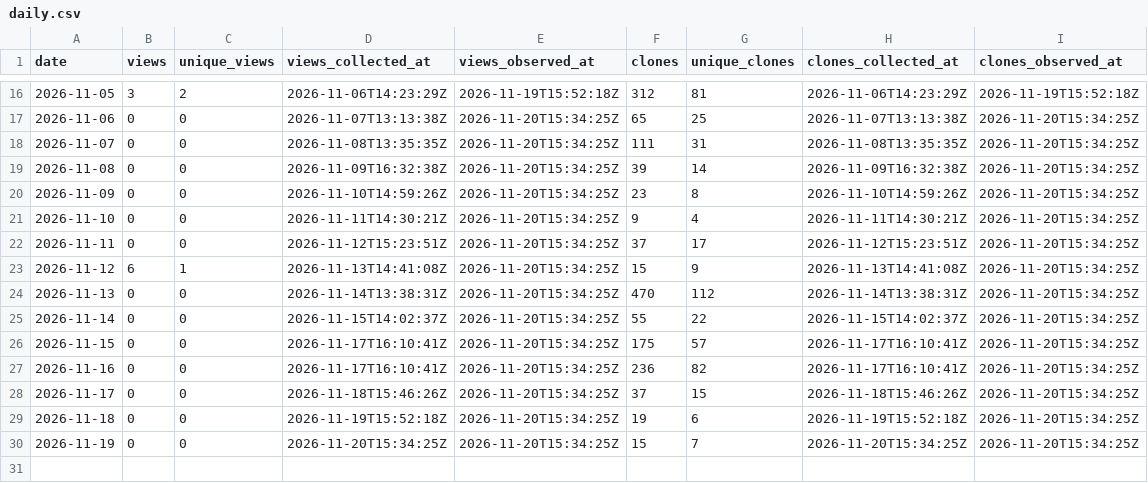
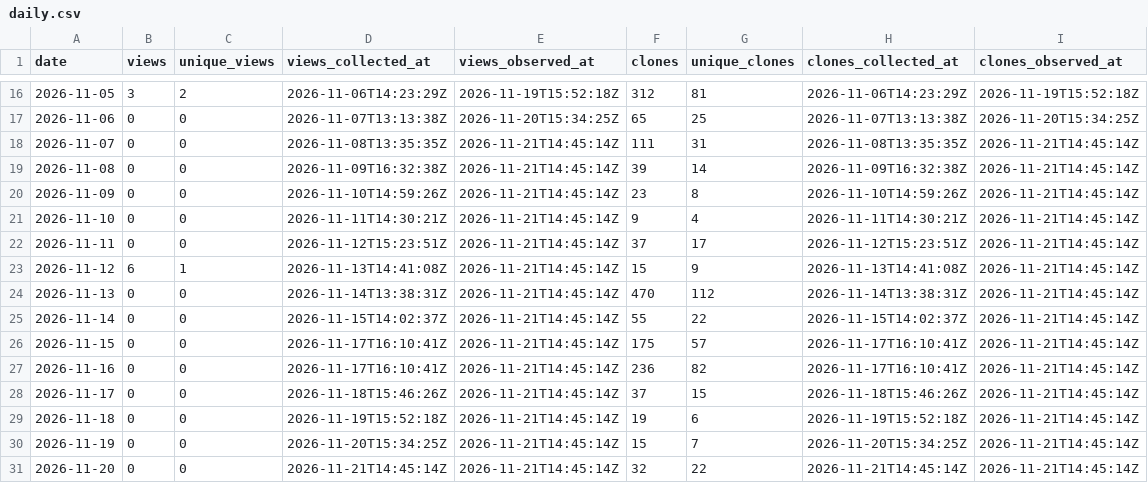
Before and after one commit to danielep71/K-LCR, a CSV file: data/daily.csv, drawn as a sheet; only a part is shown, gaps mark what is left out.

```diff
--- a/data/daily.csv
+++ b/data/daily.csv
@@ -17,14 +17,15 @@ date,views,unique_views,views_collected_at,views_observed_at,clones,unique_clone
 2026-11-06,0,0,2026-11-07T13:13:38Z,2026-11-20T15:34:25Z,65,25,2026-11-07T13:13:38Z,2026-11-20T15:34:25Z
-2026-11-07,0,0,2026-11-08T13:35:35Z,2026-11-20T15:34:25Z,111,31,2026-11-08T13:35:35Z,2026-11-20T15:34:25Z
-2026-11-08,0,0,2026-11-09T16:32:38Z,2026-11-20T15:34:25Z,39,14,2026-11-09T16:32:38Z,2026-11-20T15:34:25Z
-2026-11-09,0,0,2026-11-10T14:59:26Z,2026-11-20T15:34:25Z,23,8,2026-11-10T14:59:26Z,2026-11-20T15:34:25Z
-2026-11-10,0,0,2026-11-11T14:30:21Z,2026-11-20T15:34:25Z,9,4,2026-11-11T14:30:21Z,2026-11-20T15:34:25Z
-2026-11-11,0,0,2026-11-12T15:23:51Z,2026-11-20T15:34:25Z,37,17,2026-11-12T15:23:51Z,2026-11-20T15:34:25Z
-2026-11-12,6,1,2026-11-13T14:41:08Z,2026-11-20T15:34:25Z,15,9,2026-11-13T14:41:08Z,2026-11-20T15:34:25Z
-2026-11-13,0,0,2026-11-14T13:38:31Z,2026-11-20T15:34:25Z,470,112,2026-11-14T13:38:31Z,2026-11-20T15:34:25Z
-2026-11-14,0,0,2026-11-15T14:02:37Z,2026-11-20T15:34:25Z,55,22,2026-11-15T14:02:37Z,2026-11-20T15:34:25Z
-2026-11-15,0,0,2026-11-17T16:10:41Z,2026-11-20T15:34:25Z,175,57,2026-11-17T16:10:41Z,2026-11-20T15:34:25Z
-2026-11-16,0,0,2026-11-17T16:10:41Z,2026-11-20T15:34:25Z,236,82,2026-11-17T16:10:41Z,2026-11-20T15:34:25Z
-2026-11-17,0,0,2026-11-18T15:46:26Z,2026-11-20T15:34:25Z,37,15,2026-11-18T15:46:26Z,2026-11-20T15:34:25Z
-2026-11-18,0,0,2026-11-19T15:52:18Z,2026-11-20T15:34:25Z,19,6,2026-11-19T15:52:18Z,2026-11-20T15:34:25Z
-2026-11-19,0,0,2026-11-20T15:34:25Z,2026-11-20T15:34:25Z,15,7,2026-11-20T15:34:25Z,2026-11-20T15:34:25Z
+2026-11-07,0,0,2026-11-08T13:35:35Z,2026-11-21T14:45:14Z,111,31,2026-11-08T13:35:35Z,2026-11-21T14:45:14Z
+2026-11-08,0,0,2026-11-09T16:32:38Z,2026-11-21T14:45:14Z,39,14,2026-11-09T16:32:38Z,2026-11-21T14:45:14Z
+2026-11-09,0,0,2026-11-10T14:59:26Z,2026-11-21T14:45:14Z,23,8,2026-11-10T14:59:26Z,2026-11-21T14:45:14Z
+2026-11-10,0,0,2026-11-11T14:30:21Z,2026-11-21T14:45:14Z,9,4,2026-11-11T14:30:21Z,2026-11-21T14:45:14Z
+2026-11-11,0,0,2026-11-12T15:23:51Z,2026-11-21T14:45:14Z,37,17,2026-11-12T15:23:51Z,2026-11-21T14:45:14Z
+2026-11-12,6,1,2026-11-13T14:41:08Z,2026-11-21T14:45:14Z,15,9,2026-11-13T14:41:08Z,2026-11-21T14:45:14Z
+2026-11-13,0,0,2026-11-14T13:38:31Z,2026-11-21T14:45:14Z,470,112,2026-11-14T13:38:31Z,2026-11-21T14:45:14Z
+2026-11-14,0,0,2026-11-15T14:02:37Z,2026-11-21T14:45:14Z,55,22,2026-11-15T14:02:37Z,2026-11-21T14:45:14Z
+2026-11-15,0,0,2026-11-17T16:10:41Z,2026-11-21T14:45:14Z,175,57,2026-11-17T16:10:41Z,2026-11-21T14:45:14Z
+2026-11-16,0,0,2026-11-17T16:10:41Z,2026-11-21T14:45:14Z,236,82,2026-11-17T16:10:41Z,2026-11-21T14:45:14Z
+2026-11-17,0,0,2026-11-18T15:46:26Z,2026-11-21T14:45:14Z,37,15,2026-11-18T15:46:26Z,2026-11-21T14:45:14Z
+2026-11-18,0,0,2026-11-19T15:52:18Z,2026-11-21T14:45:14Z,19,6,2026-11-19T15:52:18Z,2026-11-21T14:45:14Z
+2026-11-19,0,0,2026-11-20T15:34:25Z,2026-11-21T14:45:14Z,15,7,2026-11-20T15:34:25Z,2026-11-21T14:45:14Z
+2026-11-20,0,0,2026-11-21T14:45:14Z,2026-11-21T14:45:14Z,32,22,2026-11-21T14:45:14Z,2026-11-21T14:45:14Z
```
Also changed, not shown: data/paths.csv, data/referrers.csv, 2 other files.
